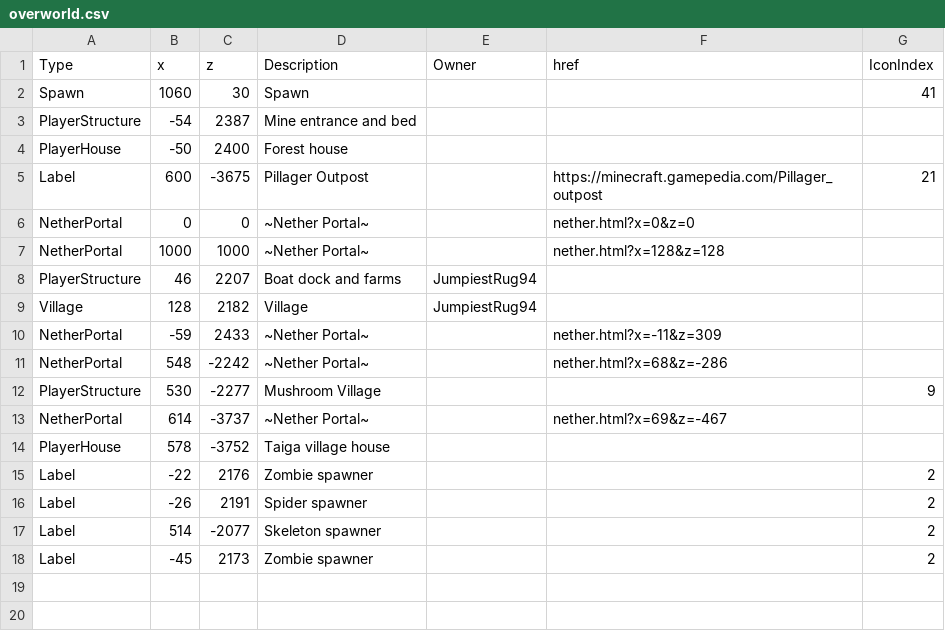
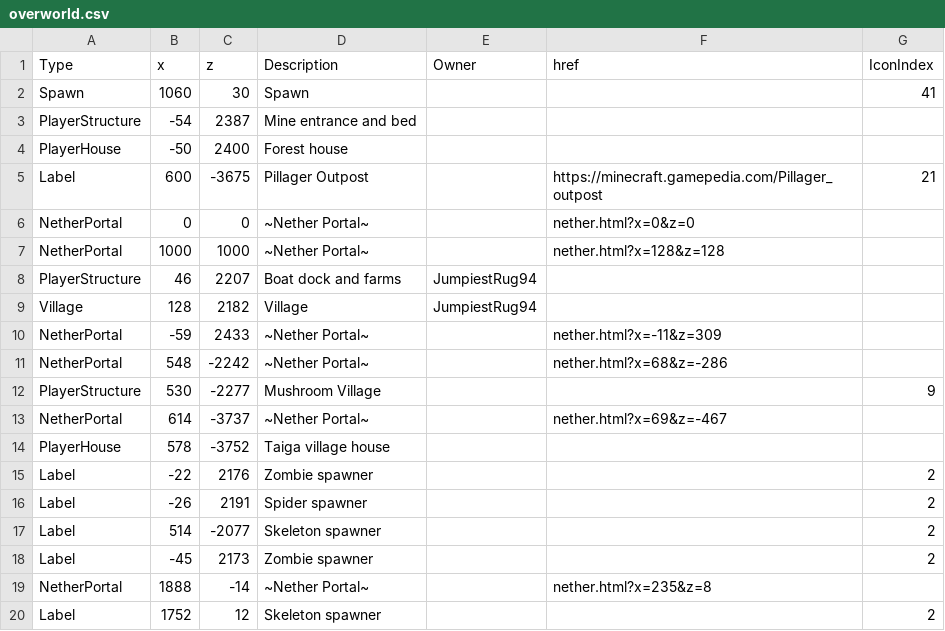
Before and after one commit to mb243/the-space-between-blocks, a CSV file: overworld.csv, drawn as a sheet; the diff names each change by its address in the sheet, - before the commit and + after, or states it on an @@ line.

Commit message:
Update overworld.csv
Added my nether portal and Skelly spawner.

```diff
--- a/overworld.csv
+++ b/overworld.csv
+row 19: NetherPortal | 1888 | -14 | ~Nether Portal~ |  | nether.html?x=235&z=8
+row 20: Label | 1752 | 12 | Skeleton spawner |  |  | 2
```
